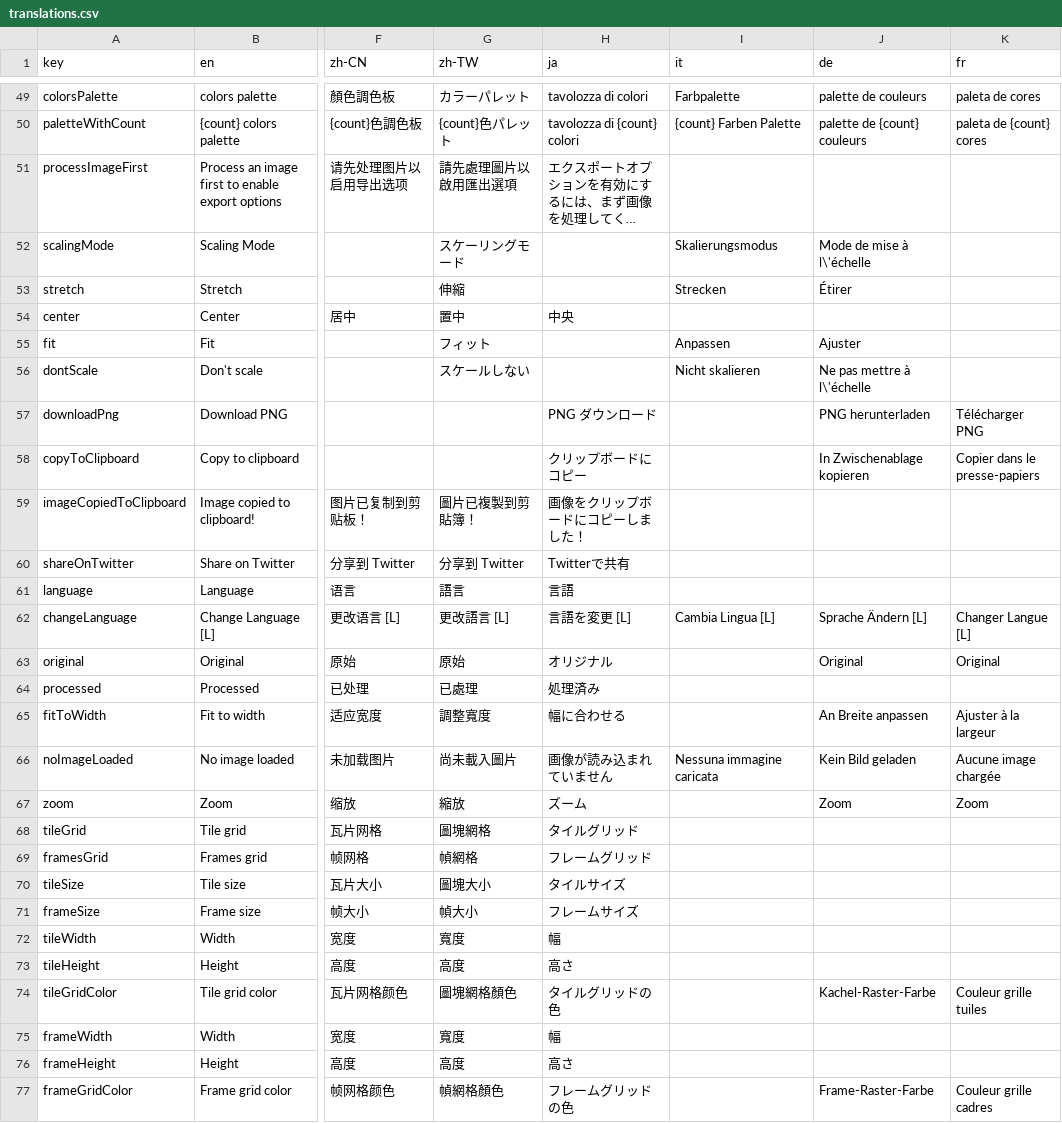
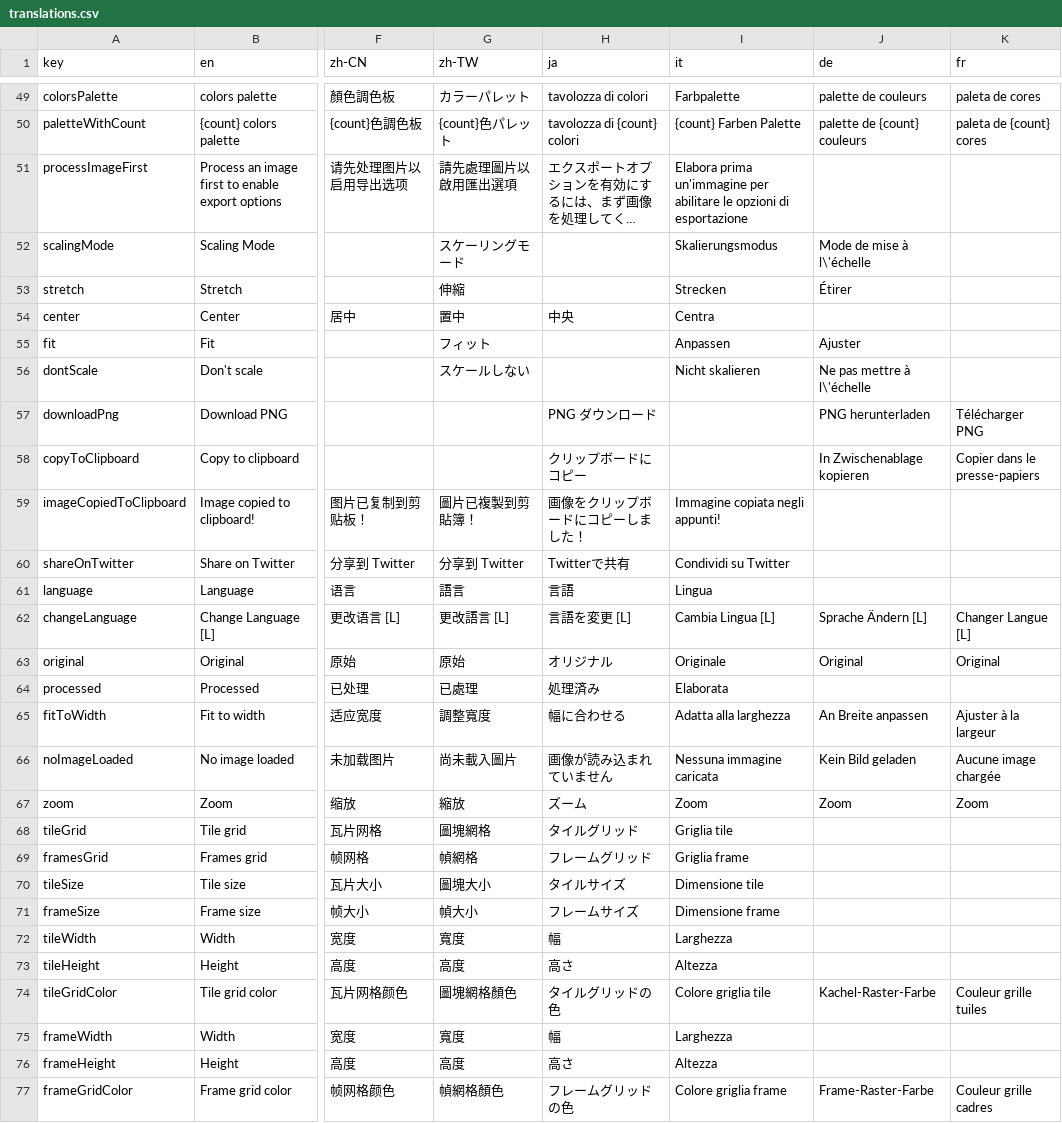
Before and after one commit to Anarkade/deliaxe-paint, a CSV file: src/locales/translations.csv, drawn as a sheet; only a part is shown, gaps mark what is left out; long unchanged cells end in …; the diff covers the shown part only; the diff names each change by its address in the sheet, - before the commit and + after, or states it on an @@ line.

Commit message:
i18n(it): apply Italian translations

```diff
--- a/src/locales/translations.csv
+++ b/src/locales/translations.csv
-I51 (it): (empty)
+I51 (it): Elabora prima un'immagine per abilitare le opzioni di esportazione
-I54 (it): (empty)
+I54 (it): Centra
-I59 (it): (empty)
+I59 (it): Immagine copiata negli appunti!
-I60 (it): (empty)
+I60 (it): Condividi su Twitter
-I61 (it): (empty)
+I61 (it): Lingua
-I63 (it): (empty)
+I63 (it): Originale
-I64 (it): (empty)
+I64 (it): Elaborata
-I65 (it): (empty)
+I65 (it): Adatta alla larghezza
-I67 (it): (empty)
+I67 (it): Zoom
-I68 (it): (empty)
+I68 (it): Griglia tile
-I69 (it): (empty)
+I69 (it): Griglia frame
-I70 (it): (empty)
+I70 (it): Dimensione tile
-I71 (it): (empty)
+I71 (it): Dimensione frame
-I72 (it): (empty)
+I72 (it): Larghezza
-I73 (it): (empty)
+I73 (it): Altezza
-I74 (it): (empty)
+I74 (it): Colore griglia tile
-I75 (it): (empty)
+I75 (it): Larghezza
-I76 (it): (empty)
+I76 (it): Altezza
-I77 (it): (empty)
+I77 (it): Colore griglia frame
```
Also changed, not shown: 159 edited cells elsewhere in this file.
